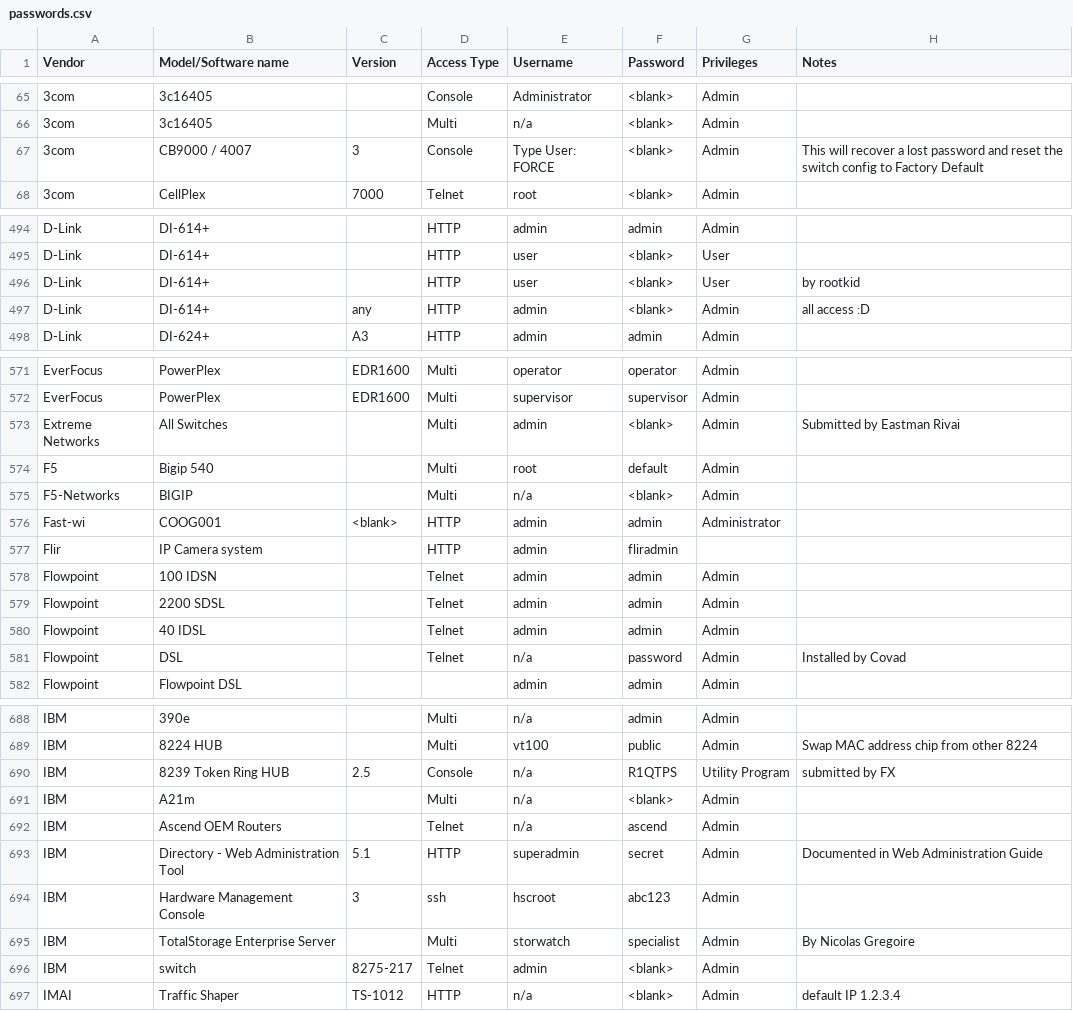
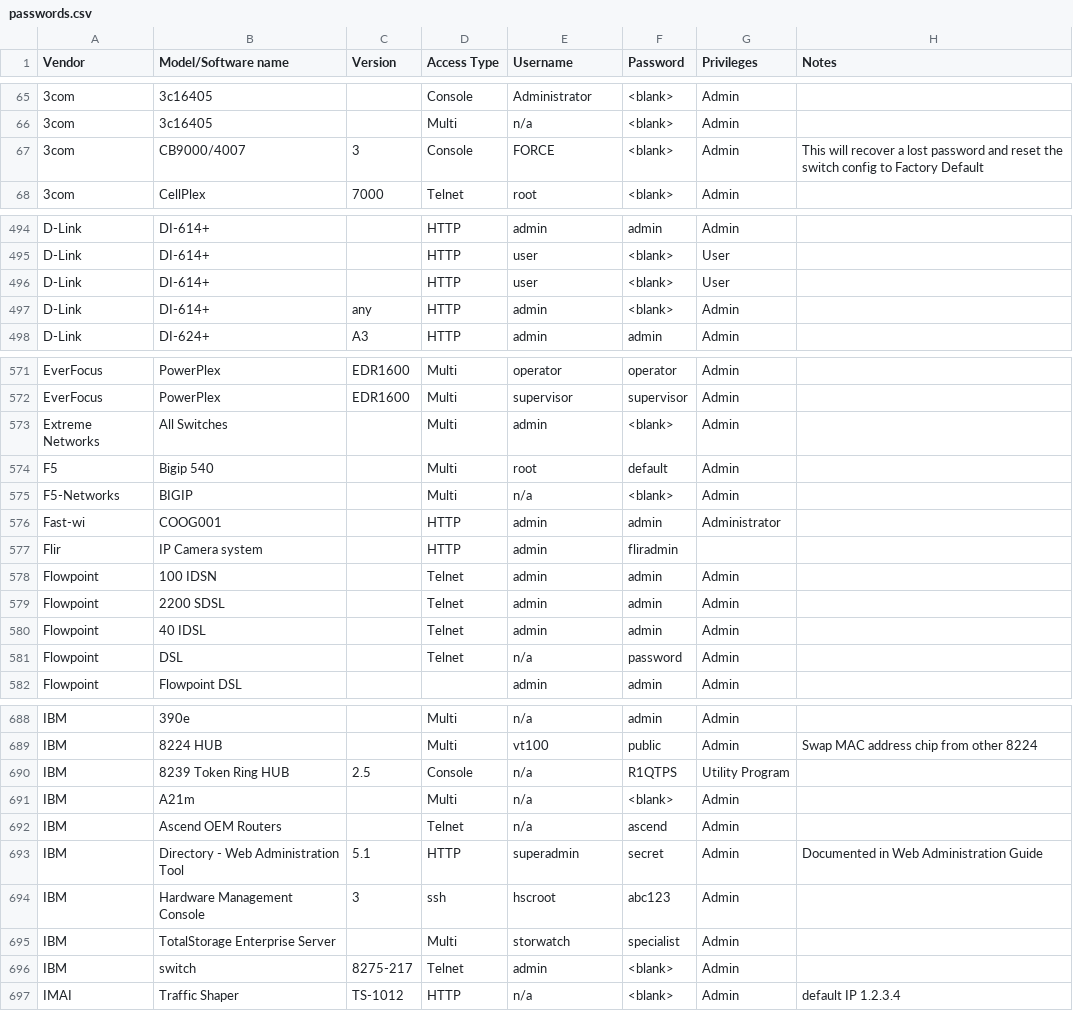
Before and after one commit to many-passwords/many-passwords, a CSV file: passwords.csv, drawn as a sheet; only a part is shown, gaps mark what is left out; the diff covers the shown part only.

```diff
--- a/passwords.csv
+++ b/passwords.csv
@@ -66,3 +66,3 @@ Vendor,Model/Software name,Version,Access Type,Username,Password,Privileges,Note
 3com,3c16405,,Multi,n/a,<blank>,Admin,
-3com,CB9000 / 4007,3,Console,Type User: FORCE,<blank>,Admin,This will recover a lost password and reset the switch config to Factory Default
+3com,CB9000/4007,3,Console,FORCE,<blank>,Admin,This will recover a lost password and reset the switch config to Factory Default
 3com,CellPlex,7000,Telnet,root,<blank>,Admin,
@@ -495,4 +495,4 @@ D-Link,DI-614+,,HTTP,admin,admin,Admin,
 D-Link,DI-614+,,HTTP,user,<blank>,User,
-D-Link,DI-614+,,HTTP,user,<blank>,User,by rootkid
-D-Link,DI-614+,any,HTTP,admin,<blank>,Admin,all access :D
+D-Link,DI-614+,,HTTP,user,<blank>,User,
+D-Link,DI-614+,any,HTTP,admin,<blank>,Admin,
 D-Link,DI-624+,A3,HTTP,admin,admin,Admin,
@@ -572,6 +572,6 @@ EverFocus,PowerPlex,EDR1600,Multi,operator,operator,Admin,
 EverFocus,PowerPlex,EDR1600,Multi,supervisor,supervisor,Admin,
-Extreme Networks,All Switches,,Multi,admin,<blank>,Admin,Submitted by Eastman Rivai
+Extreme Networks,All Switches,,Multi,admin,<blank>,Admin,
 F5,Bigip 540,,Multi,root,default,Admin,
 F5-Networks,BIGIP,,Multi,n/a,<blank>,Admin,
-Fast-wi,COOG001,<blank>,HTTP,admin,admin,Administrator,
+Fast-wi,COOG001,,HTTP,admin,admin,Administrator,
 Flir,IP Camera system,,HTTP,admin,fliradmin,,
@@ -580,3 +580,3 @@ Flowpoint,2200 SDSL,,Telnet,admin,admin,Admin,
 Flowpoint,40 IDSL,,Telnet,admin,admin,Admin,
-Flowpoint,DSL,,Telnet,n/a,password,Admin,Installed by Covad
+Flowpoint,DSL,,Telnet,n/a,password,Admin,
 Flowpoint,Flowpoint DSL,,,admin,admin,Admin,
@@ -689,3 +689,3 @@ IBM,390e,,Multi,n/a,admin,Admin,
 IBM,8224 HUB,,Multi,vt100,public,Admin,Swap MAC address chip from other 8224
-IBM,8239 Token Ring HUB,2.5,Console,n/a,R1QTPS,Utility Program,submitted by FX
+IBM,8239 Token Ring HUB,2.5,Console,n/a,R1QTPS,Utility Program,
 IBM,A21m,,Multi,n/a,<blank>,Admin,
@@ -694,3 +694,3 @@ IBM,Directory - Web Administration Tool,5.1,HTTP,superadmin,secret,Admin,Documen
 IBM,Hardware Management Console,3,ssh,hscroot,abc123,Admin,
-IBM,TotalStorage Enterprise Server,,Multi,storwatch,specialist,Admin,By Nicolas Gregoire
+IBM,TotalStorage Enterprise Server,,Multi,storwatch,specialist,Admin,
 IBM,switch,8275-217,Telnet,admin,<blank>,Admin,
```
Also changed, not shown: 10 edited cells elsewhere in this file.
